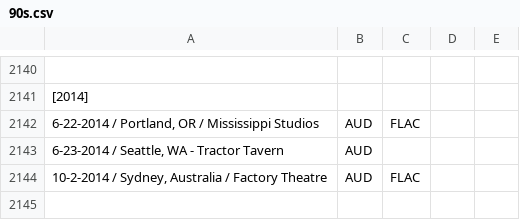
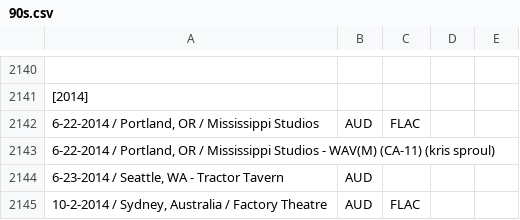
Before and after one commit to dudethatsclassic/shynomi-archive, a CSV file: artists/90s.csv, drawn as a sheet; only a part is shown, gaps mark what is left out; the shorter side is filled out with more unchanged rows; the diff names each change by its address in the sheet, - before the commit and + after, or states it on an @@ line.

Commit message:
Auto-export CSV: 90s

```diff
--- a/artists/90s.csv
+++ b/artists/90s.csv
+row 2143: 6-22-2014 / Portland, OR / Mississippi Studios - WAV(M) (CA-11) (kris sproul)
```
